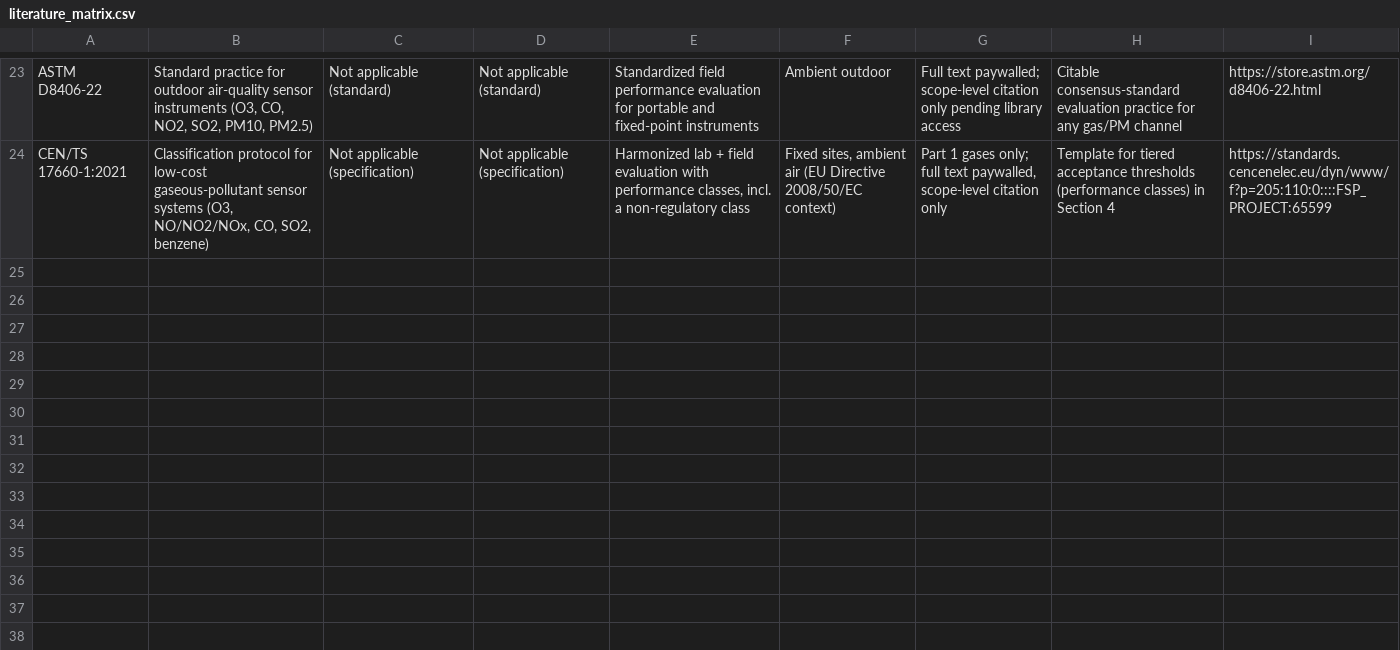
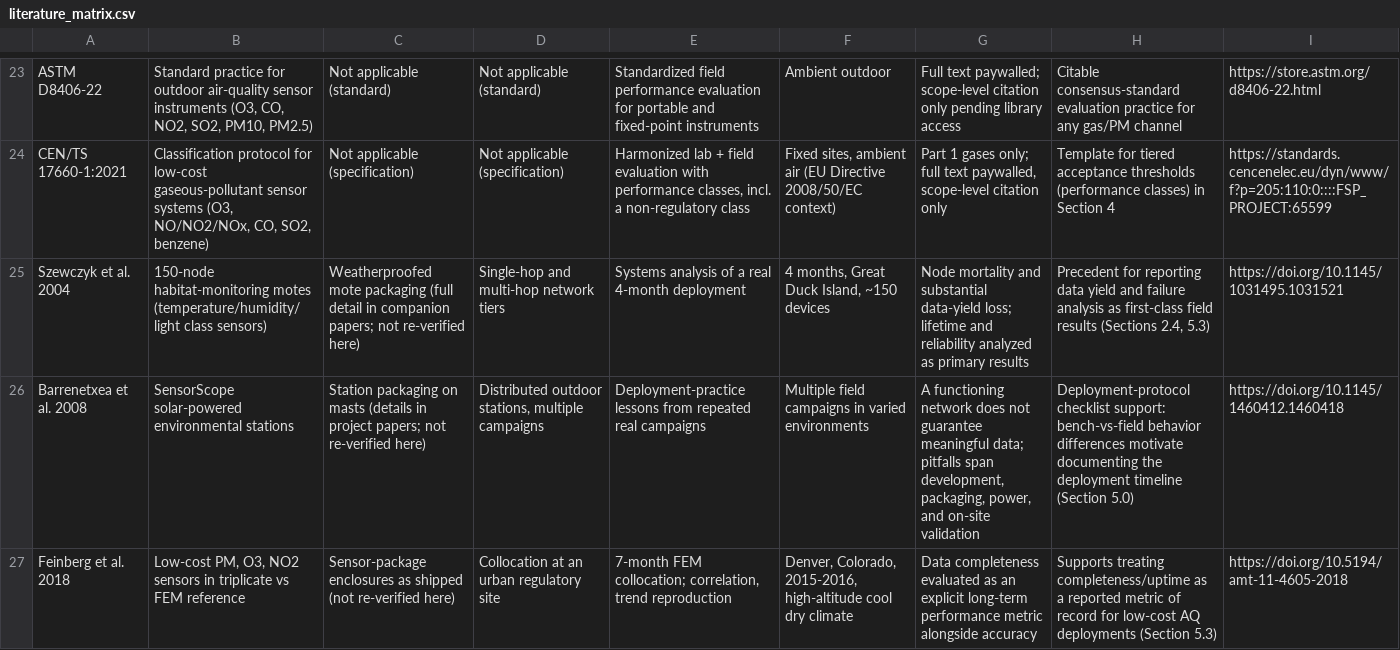
Before and after one commit to 500ft/Enclosure-Research, a CSV file: literature/literature_matrix.csv, drawn as a sheet; only a part is shown, gaps mark what is left out; the diff names each change by its address in the sheet, - before the commit and + after, or states it on an @@ line.

Commit message:
Add field-reliability literature: data-yield and deployment-practice sources
Add three web-verified sources on field deployment reliability and data
yield of low-cost sensor networks, following the repository AGENTS.md
protocol (references.bib, literature_matrix.csv, geometry/material
summary, matching ProConsList entries):

- szewczyk2004 (SenSys'04): canonical large-scale habitat deployment
  reporting lifetime, node mortality, and data yield as primary results.
- barrenetxea2008 (SensorScope): deployment-practice lessons; a
  functioning system does not guarantee meaningful data, and bench
  behavior does not predict field behavior.
- feinberg2018 (Denver EPA collocation): data completeness evaluated
  explicitly as a long-term performance metric alongside accuracy.

Coverage check passes (26/26). ProConsList evidence boundaries note that
citations/scope were verified from publisher metadata but full texts were
not re-read; pull full texts before quoting specific numbers.

```diff
--- a/literature/literature_matrix.csv
+++ b/literature/literature_matrix.csv
+row 25: Szewczyk et al. 2004 | 150-node habitat-monitoring motes (temperature/humidity/light class sensors) | Weatherproofed mote packaging (full detail in companion papers; not re-verified here) | Single-hop and multi-hop network tiers | Systems analysis of a real 4-month deployment | 4 months, Great Duck Island, ~150 devices | Node mortality and substantial data-yield loss; lifetime and reliability analyzed as primary results | Precedent for reporting data yield and failure analysis as first-class field results (Sections 2.4, 5.3) | https://doi.org/10.1145/1031495.1031521
+row 26: Barrenetxea et al. 2008 | SensorScope solar-powered environmental stations | Station packaging on masts (details in project papers; not re-verified here) | Distributed outdoor stations, multiple campaigns | Deployment-practice lessons from repeated real campaigns | Multiple field campaigns in varied environments | A functioning network does not guarantee meaningful data; pitfalls span development, packaging, power, and on-site validation | Deployment-protocol checklist support: bench-vs-field behavior differences motivate documenting the deployment timeline (Section 5.0) | https://doi.org/10.1145/1460412.1460418
+row 27: Feinberg et al. 2018 | Low-cost PM, O3, NO2 sensors in triplicate vs FEM reference | Sensor-package enclosures as shipped (not re-verified here) | Collocation at an urban regulatory site | 7-month FEM collocation; correlation, trend reproduction | Denver, Colorado, 2015-2016, high-altitude cool dry climate | Data completeness evaluated as an explicit long-term performance metric alongside accuracy | Supports treating completeness/uptime as a reported metric of record for low-cost AQ deployments (Section 5.3) | https://doi.org/10.5194/amt-11-4605-2018
```
Also changed, not shown: 5 other files.
